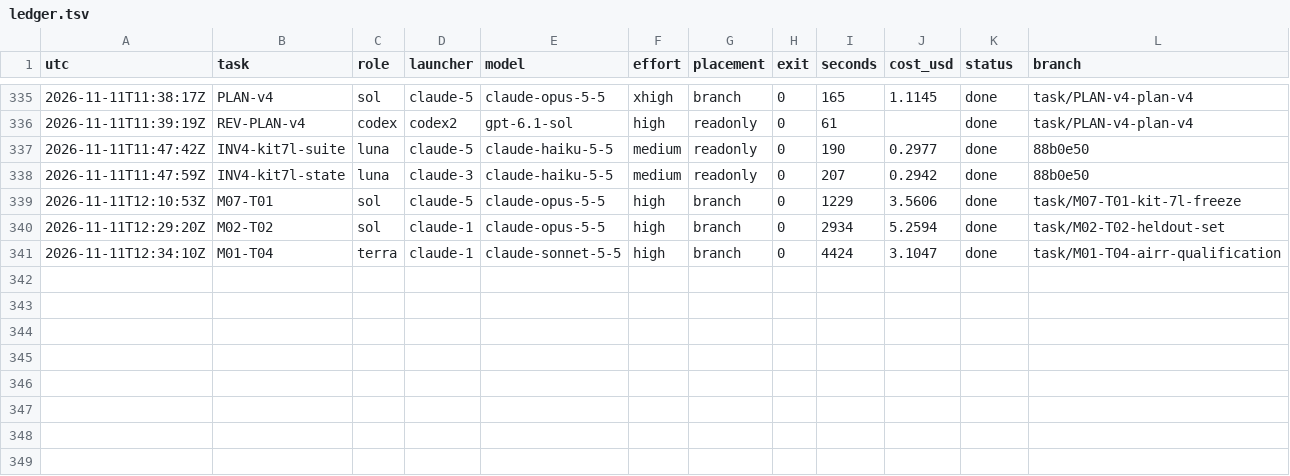
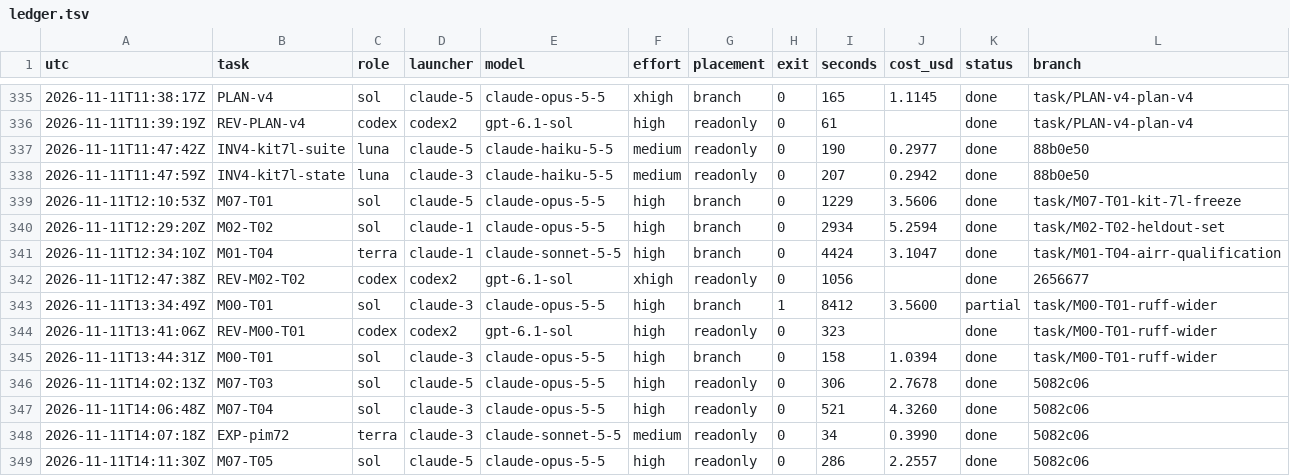
Before and after one commit to magrathean-uk/auditex, a TSV file: .plan/work/ledger.tsv, drawn as a sheet; only a part is shown, gaps mark what is left out; the diff names each change by its address in the sheet, - before the commit and + after, or states it on an @@ line.

Commit message:
chore(plan): checkpoint 16% M00-foundation
DEC-007, DEC-008: held-out repair, kit round from live facts

```diff
--- a/.plan/work/ledger.tsv
+++ b/.plan/work/ledger.tsv
+row 342: 2026-11-11T12:47:38Z | REV-M02-T02 | codex | codex2 | gpt-6.1-sol | xhigh | readonly | 0 | 1056 |  | done | 2656677
+row 343: 2026-11-11T13:34:49Z | M00-T01 | sol | claude-3 | claude-opus-5-5 | high | branch | 1 | 8412 | 3.5600 | partial | task/M00-T01-ruff-wider
+row 344: 2026-11-11T13:41:06Z | REV-M00-T01 | codex | codex2 | gpt-6.1-sol | high | readonly | 0 | 323 |  | done | task/M00-T01-ruff-wider
+row 345: 2026-11-11T13:44:31Z | M00-T01 | sol | claude-3 | claude-opus-5-5 | high | branch | 0 | 158 | 1.0394 | done | task/M00-T01-ruff-wider
+row 346: 2026-11-11T14:02:13Z | M07-T03 | sol | claude-5 | claude-opus-5-5 | high | readonly | 0 | 306 | 2.7678 | done | 5082c06
+row 347: 2026-11-11T14:06:48Z | M07-T04 | sol | claude-3 | claude-opus-5-5 | high | readonly | 0 | 521 | 4.3260 | done | 5082c06
+row 348: 2026-11-11T14:07:18Z | EXP-pim72 | terra | claude-3 | claude-sonnet-5-5 | medium | readonly | 0 | 34 | 0.3990 | done | 5082c06
+row 349: 2026-11-11T14:11:30Z | M07-T05 | sol | claude-5 | claude-opus-5-5 | high | readonly | 0 | 286 | 2.2557 | done | 5082c06
```
Also changed, not shown: 18 other files.
